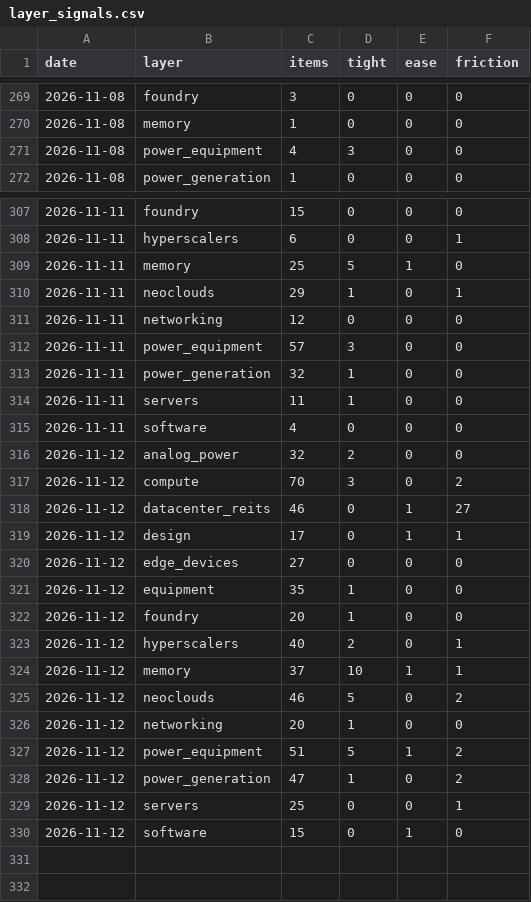
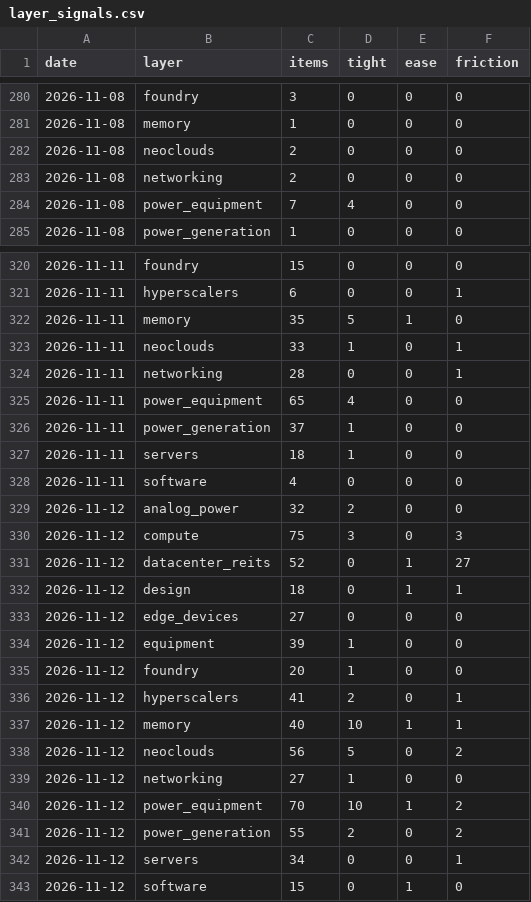
Before and after one commit to RoeyOkanin/ai-tracker, a CSV file: data/news/layer_signals.csv, drawn as a sheet; only a part is shown, gaps mark what is left out; the diff covers the shown part only.

```diff
--- a/data/news/layer_signals.csv
+++ b/data/news/layer_signals.csv
@@ -270,3 +281,5 @@ date,layer,items,tight,ease,friction
 2026-11-08,memory,1,0,0,0
-2026-11-08,power_equipment,4,3,0,0
+2026-11-08,neoclouds,2,0,0,0
+2026-11-08,networking,2,0,0,0
+2026-11-08,power_equipment,7,4,0,0
 2026-11-08,power_generation,1,0,0,0
@@ -308,23 +321,23 @@ date,layer,items,tight,ease,friction
 2026-11-11,hyperscalers,6,0,0,1
-2026-11-11,memory,25,5,1,0
-2026-11-11,neoclouds,29,1,0,1
-2026-11-11,networking,12,0,0,0
-2026-11-11,power_equipment,57,3,0,0
-2026-11-11,power_generation,32,1,0,0
-2026-11-11,servers,11,1,0,0
+2026-11-11,memory,35,5,1,0
+2026-11-11,neoclouds,33,1,0,1
+2026-11-11,networking,28,0,0,1
+2026-11-11,power_equipment,65,4,0,0
+2026-11-11,power_generation,37,1,0,0
+2026-11-11,servers,18,1,0,0
 2026-11-11,software,4,0,0,0
 2026-11-12,analog_power,32,2,0,0
-2026-11-12,compute,70,3,0,2
-2026-11-12,datacenter_reits,46,0,1,27
-2026-11-12,design,17,0,1,1
+2026-11-12,compute,75,3,0,3
+2026-11-12,datacenter_reits,52,0,1,27
+2026-11-12,design,18,0,1,1
 2026-11-12,edge_devices,27,0,0,0
-2026-11-12,equipment,35,1,0,0
+2026-11-12,equipment,39,1,0,0
 2026-11-12,foundry,20,1,0,0
-2026-11-12,hyperscalers,40,2,0,1
-2026-11-12,memory,37,10,1,1
-2026-11-12,neoclouds,46,5,0,2
-2026-11-12,networking,20,1,0,0
-2026-11-12,power_equipment,51,5,1,2
-2026-11-12,power_generation,47,1,0,2
-2026-11-12,servers,25,0,0,1
+2026-11-12,hyperscalers,41,2,0,1
+2026-11-12,memory,40,10,1,1
+2026-11-12,neoclouds,56,5,0,2
+2026-11-12,networking,27,1,0,0
+2026-11-12,power_equipment,70,10,1,2
+2026-11-12,power_generation,55,2,0,2
+2026-11-12,servers,34,0,0,1
 2026-11-12,software,15,0,1,0
```
Also changed, not shown: 11 added rows and 69 edited cells elsewhere in this file, data/news/stock_signals.csv, docs/data/layer_ranks.csv, 9 other files.
